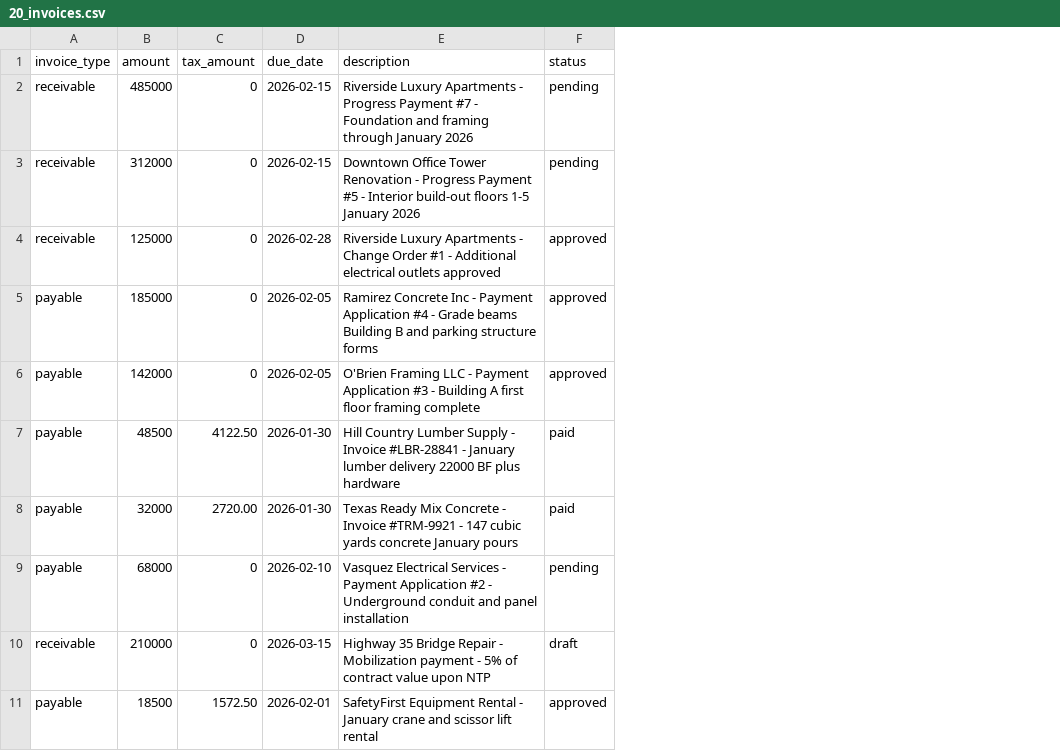
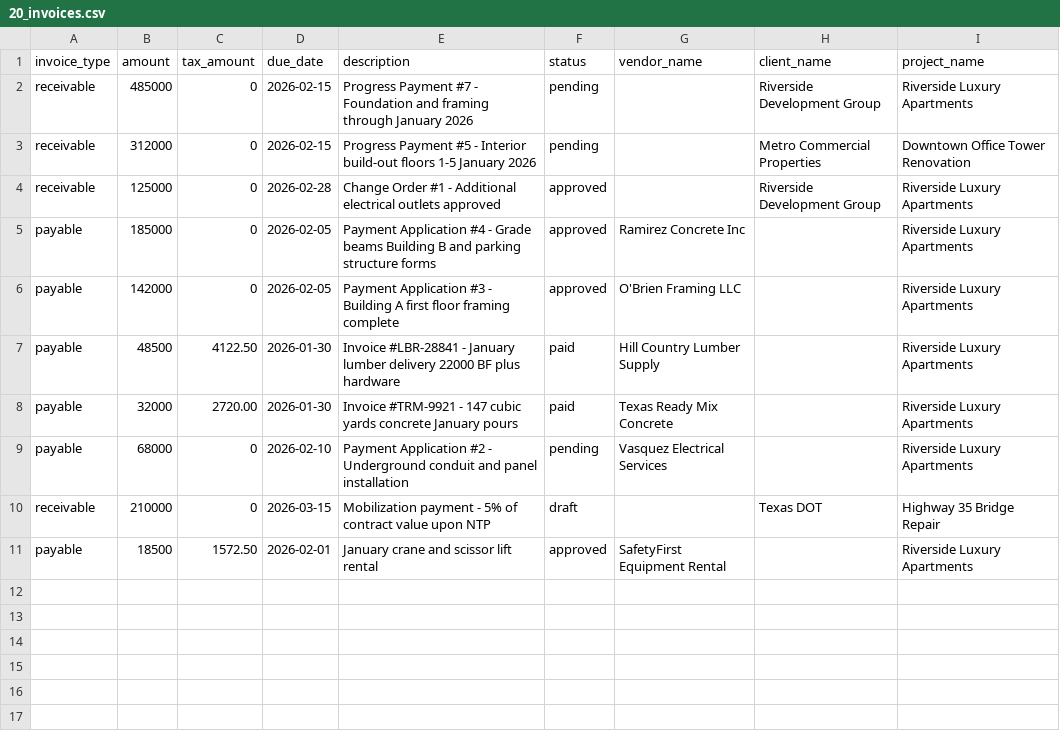
Before and after one commit to donkeyideas/Construction, a CSV file: mock-data/20_invoices.csv, drawn as a sheet; the diff names each change by its address in the sheet, - before the commit and + after, or states it on an @@ line.

```diff
--- a/mock-data/20_invoices.csv
+++ b/mock-data/20_invoices.csv
+column G (vendor_name), rows 5-11: Ramirez Concrete Inc | O'Brien Framing LLC | Hill Country Lumber Supply | Texas Ready Mix Concrete | Vasquez Electrical Services |  | SafetyFirst Equipment Rental
+column H (client_name), rows 2-10: Riverside Development Group | Metro Commercial Properties | Riverside Development Group |  |  |  |  |  | Texas DOT
+column I (project_name), rows 2-11: Riverside Luxury Apartments | Downtown Office Tower Renovation | Riverside Luxury Apartments | Riverside Luxury Apartments | Riverside Luxury Apartments | Riverside Luxury Apartments | Riverside Luxury Apartments | Riverside Luxury Apartments | Highway 35 Bridge Repair | Riverside Luxury Apartments
-E2 (description): Riverside Luxury Apartments - Progress Payment…
+E2 (description): Progress Payment…
-E3 (description): Downtown Office Tower Renovation - Progress Payment…
+E3 (description): Progress Payment…
-E4 (description): Riverside Luxury Apartments - Change Order…
+E4 (description): Change Order…
-E5 (description): Ramirez Concrete Inc - Payment Application…
+E5 (description): Payment Application…
-E6 (description): O'Brien Framing LLC - Payment Application…
+E6 (description): Payment Application…
-E7 (description): Hill Country Lumber Supply - Invoice #LBR-28841…
+E7 (description): Invoice #LBR-28841…
-E8 (description): Texas Ready Mix Concrete - Invoice #TRM-9921…
+E8 (description): Invoice #TRM-9921…
-E9 (description): Vasquez Electrical Services - Payment Application…
+E9 (description): Payment Application…
-E10 (description): Highway 35 Bridge Repair - Mobilization payment…
+E10 (description): Mobilization payment…
-E11 (description): SafetyFirst Equipment Rental - January crane…
+E11 (description): January crane…
```
Also changed, not shown: mock-data/18_time_entries.csv, mock-data/19_equipment_maintenance.csv, 7 other files.
